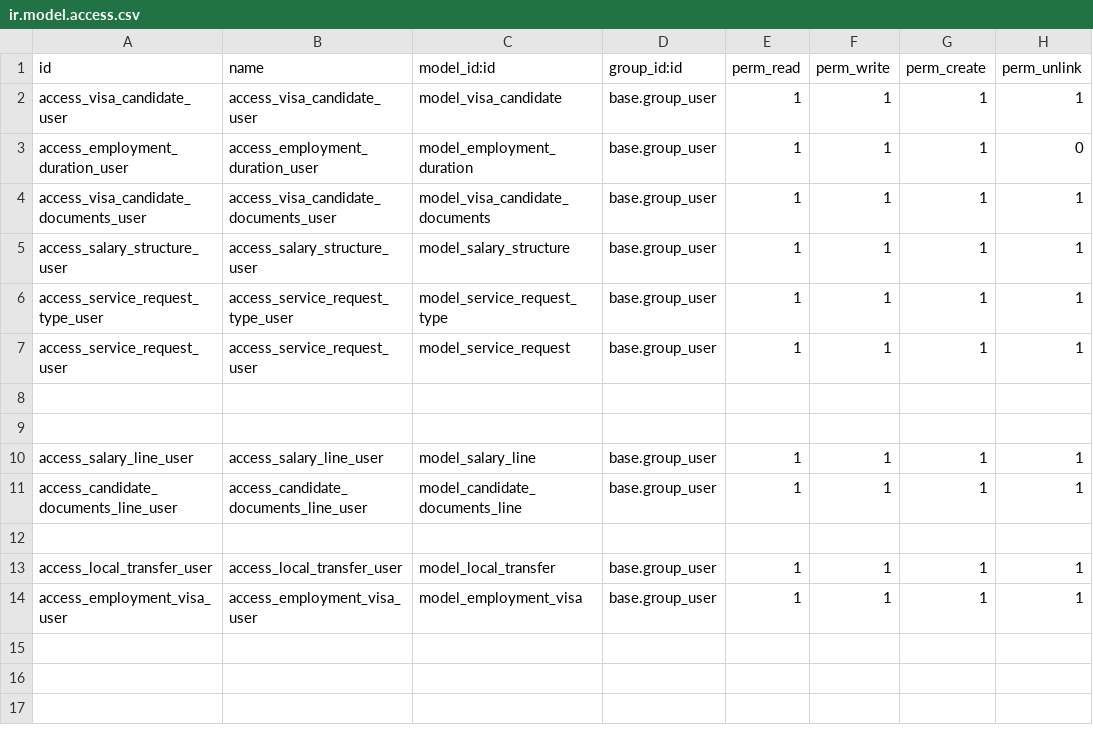
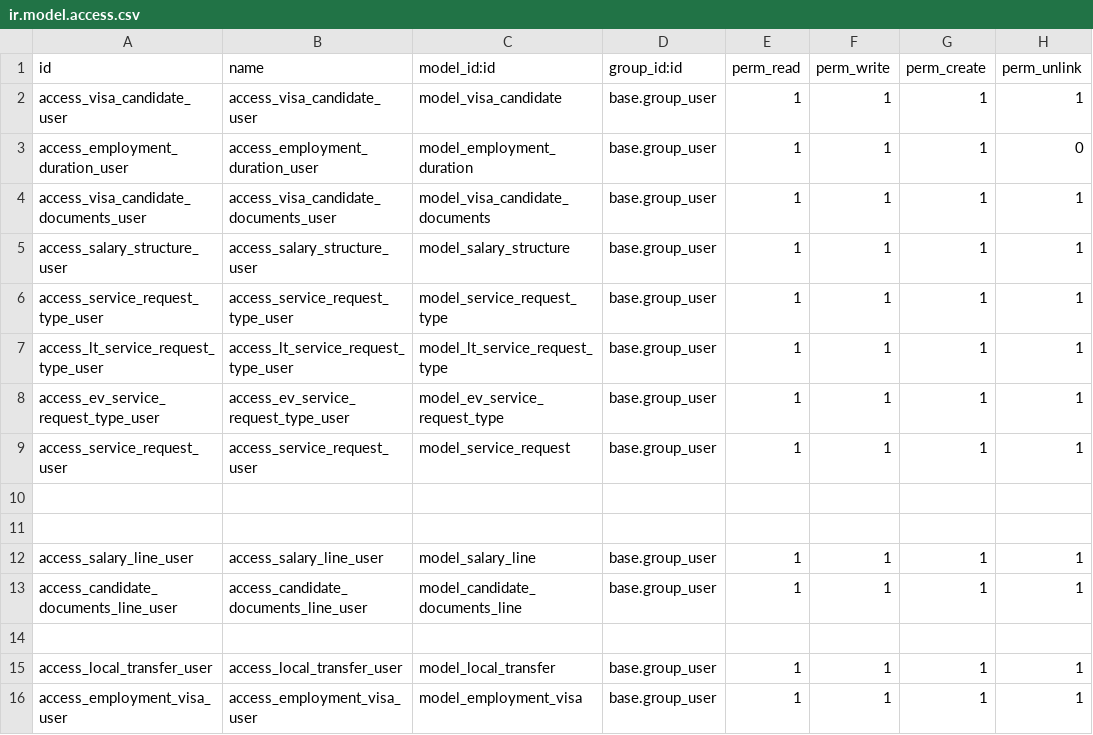
Before and after one commit to Deekshithhm27/amaalcom-odoo, a CSV file: visa_process/security/ir.model.access.csv, drawn as a sheet; the diff names each change by its address in the sheet, - before the commit and + after, or states it on an @@ line.

Commit message:
New feature to add service request types based on LT and EV respectively

```diff
--- a/visa_process/security/ir.model.access.csv
+++ b/visa_process/security/ir.model.access.csv
+row 7: access_lt_service_request_type_user | access_lt_service_request_type_user | model_lt_service_request_type | base.group_user | 1 | 1 | 1 | 1
+row 8: access_ev_service_request_type_user | access_ev_service_request_type_user | model_ev_service_request_type | base.group_user | 1 | 1 | 1 | 1
```
Also changed, not shown: 9 other files.
